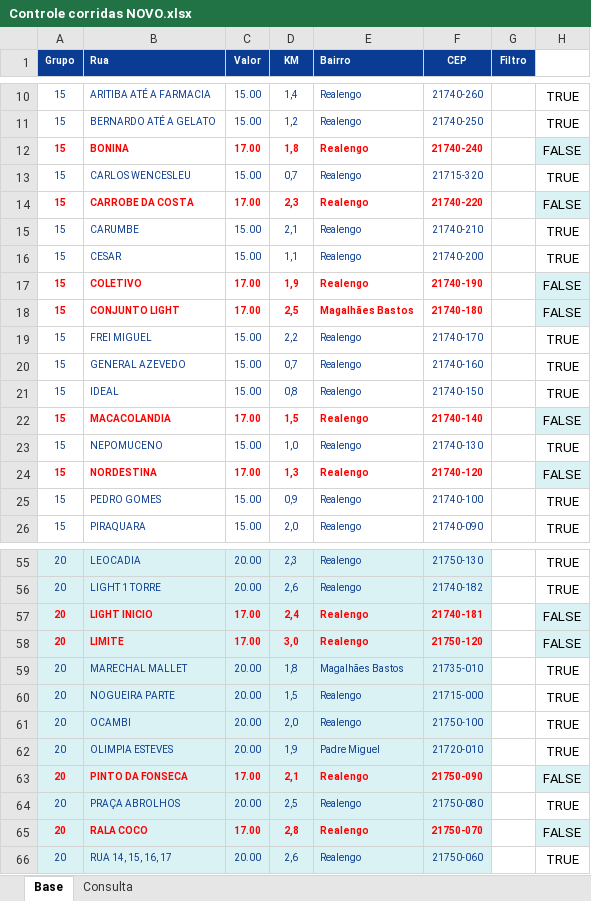
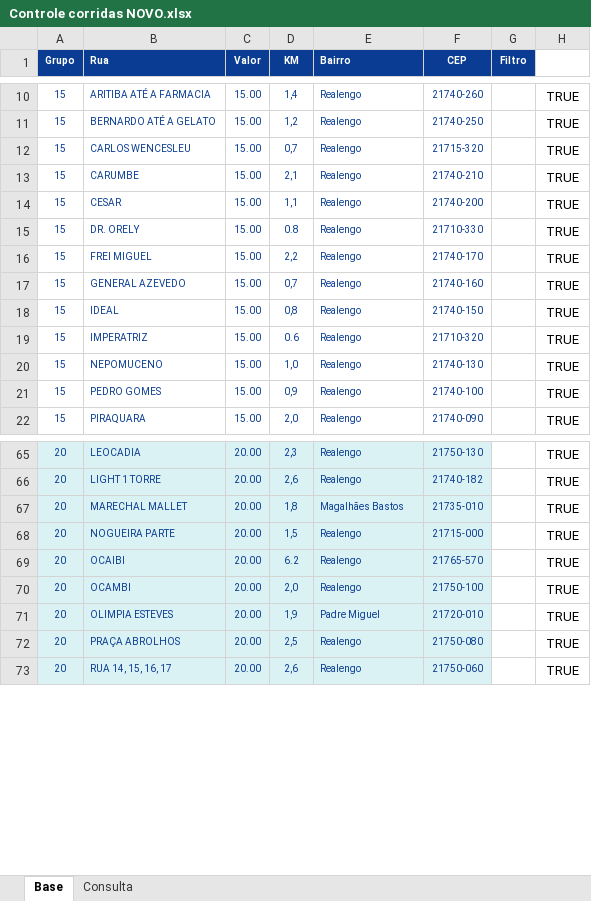
Before and after one commit to PauloOliveira2603/consulta-corridas, an Excel workbook: Controle corridas NOVO.xlsx, sheet Base, drawn as a sheet; only a part is shown, gaps mark what is left out; values as stored, in another font and other column widths than the file's, no borders; removed rows and columns are numbered as before the commit, all else as after; the diff covers the shown part only; the diff names each change by its address in the sheet, - before the commit and + after, or states it on an @@ line.

```diff
--- a/Controle corridas NOVO.xlsx (sheet Base)
+++ b/Controle corridas NOVO.xlsx (sheet Base)
-row 12: 15 | BONINA | 17.00 | 1,8 | Realengo | 21740-240 |  | FALSE
-row 14: 15 | CARROBE DA COSTA | 17.00 | 2,3 | Realengo | 21740-220 |  | FALSE
-row 17: 15 | COLETIVO | 17.00 | 1,9 | Realengo | 21740-190 |  | FALSE
-row 18: 15 | CONJUNTO LIGHT | 17.00 | 2,5 | Magalhães Bastos | 21740-180 |  | FALSE
+row 15: 15 | DR. ORELY | 15.00 | 0.8 | Realengo | 21710-330 |  | TRUE
-row 22: 15 | MACACOLANDIA | 17.00 | 1,5 | Realengo | 21740-140 |  | FALSE
+row 19: 15 | IMPERATRIZ | 15.00 | 0.6 | Realengo | 21710-320 |  | TRUE
-row 24: 15 | NORDESTINA | 17.00 | 1,3 | Realengo | 21740-120 |  | FALSE
-row 57: 20 | LIGHT INICIO | 17.00 | 2,4 | Realengo | 21740-181 |  | FALSE
-row 58: 20 | LIMITE | 17.00 | 3,0 | Realengo | 21750-120 |  | FALSE
+row 69: 20 | OCAIBI | 20.00 | 6.2 | Realengo | 21765-570 |  | TRUE
-row 63: 20 | PINTO DA FONSECA | 17.00 | 2,1 | Realengo | 21750-090 |  | FALSE
-row 65: 20 | RALA COCO | 17.00 | 2,8 | Realengo | 21750-070 |  | FALSE
```
Also changed, not shown: 17 added rows, 3 removed rows, 1 moved row and 4 edited cells elsewhere in this sheet, formulas that keep their value.
